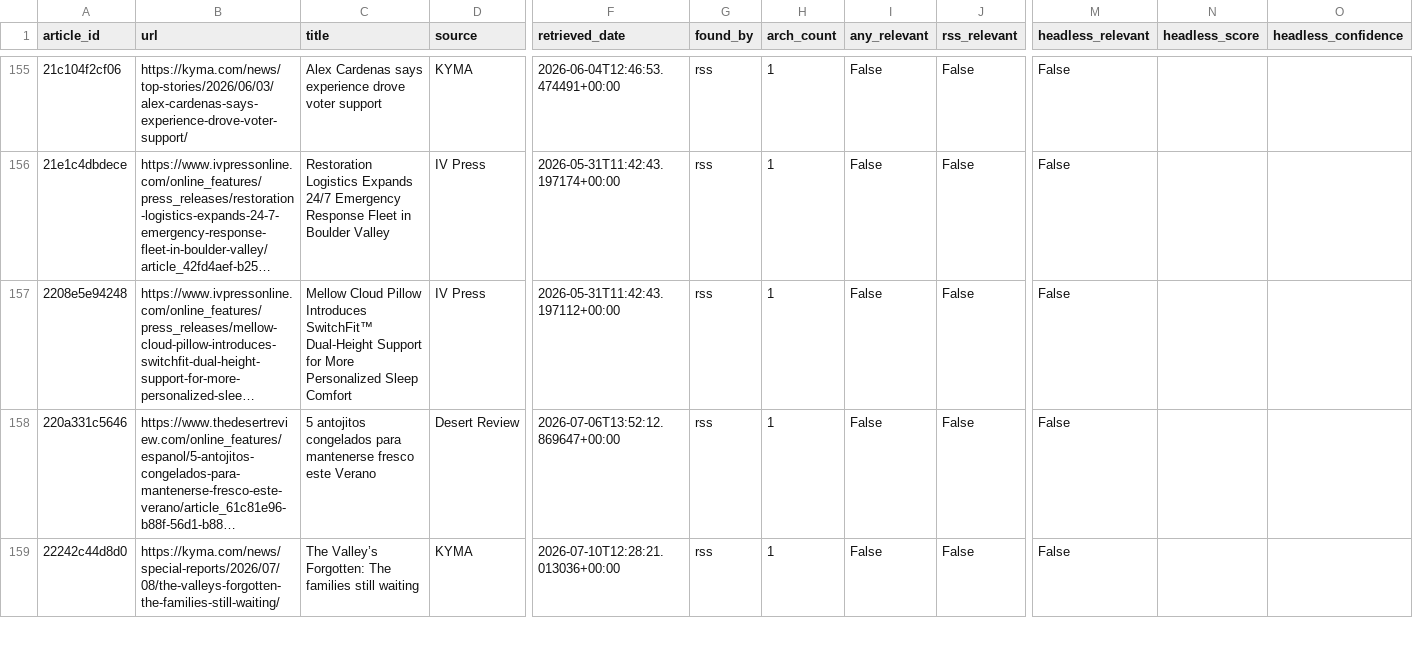
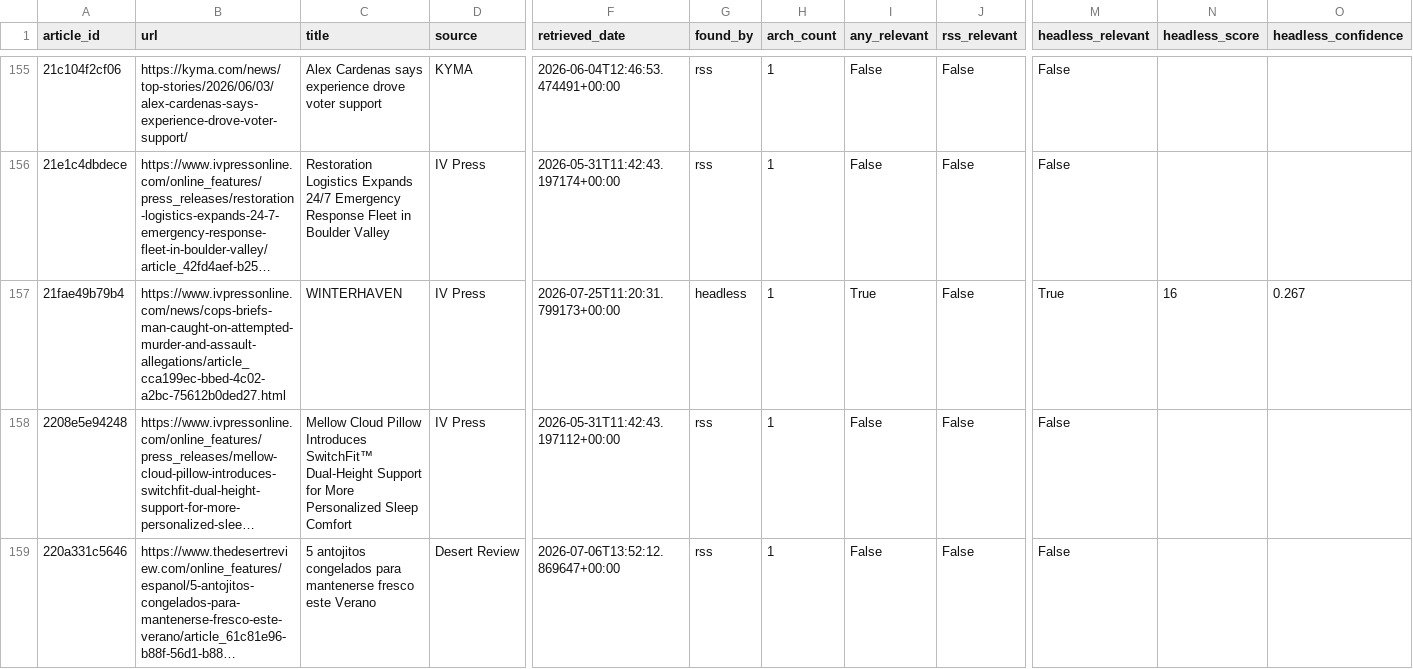
Before and after one commit to theaenache/4branch-iv-heatwatch, a CSV file: data/master_comparison.csv, drawn as a sheet; only a part is shown, gaps mark what is left out; the shorter side is filled out with more unchanged rows; long unchanged cells end in …; rows hold the shown columns only; the diff covers the shown part only; the diff names each change by its address in the sheet, - before the commit and + after, or states it on an @@ line.

```diff
--- a/data/master_comparison.csv
+++ b/data/master_comparison.csv
+row 157: 21fae49b79b4 | https://www.ivpressonline.com/news/cops-briefs-man-caught-on-attempted-murder-and-assault-allegations/article_cca199ec-bbed-4c02-a2bc-75612b0ded27.html | WINTERHAVEN | IV Press | 2026-07-25T11:20:31.799173+00:00 | headless | 1 | True | False | True | 16 | 0.267
```
Also changed, not shown: 6 added rows elsewhere in this file, data/alerts_scored.csv, data/headless_scored.csv, 1 other file.
